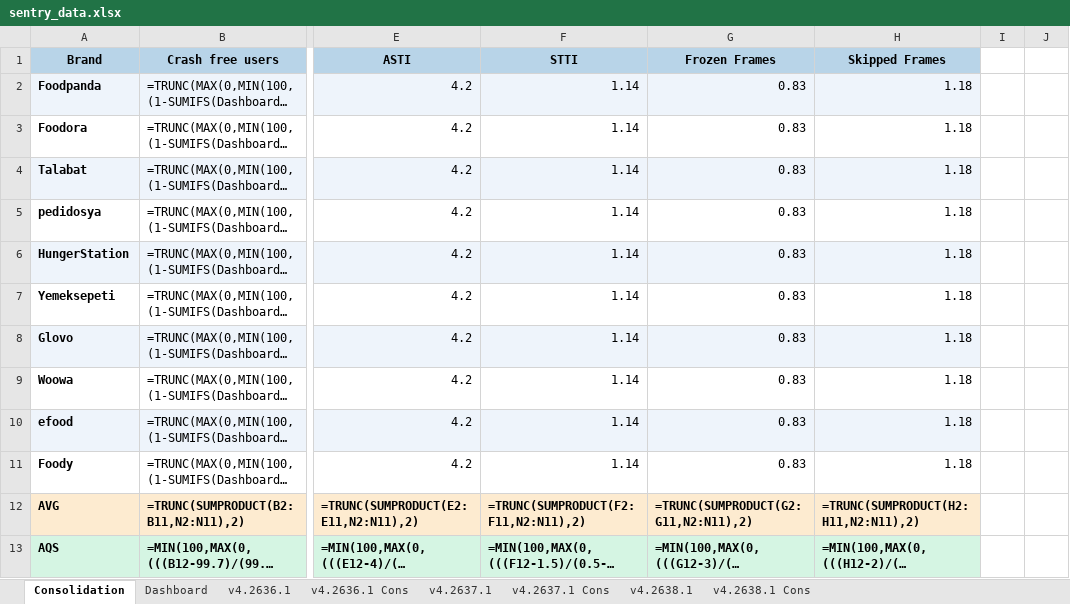
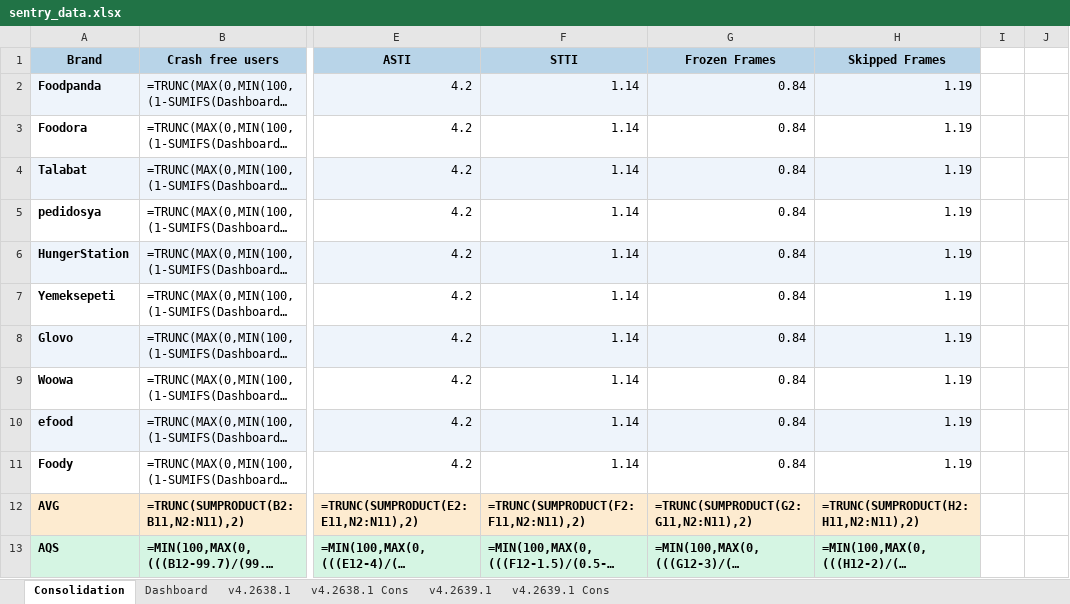
Before and after one commit to shilpa-bansal0401/rider-app-ios-reliability-dashboard, an Excel workbook: consolidation_report/sentry_data.xlsx, sheet Consolidation, drawn as a sheet; only a part is shown, gaps mark what is left out; long unchanged cells end in …; values as stored, in another font and other column widths than the file's, no borders; formulas without a stored value are shown as written; the diff names each change by its address in the sheet, - before the commit and + after, or states it on an @@ line.

```diff
--- a/consolidation_report/sentry_data.xlsx (sheet Consolidation)
+++ b/consolidation_report/sentry_data.xlsx (sheet Consolidation)
-sheet tab: v4.2637.1
+sheet tab: v4.2639.1
-sheet tab: v4.2637.1 Cons
+sheet tab: v4.2639.1 Cons
-sheet tab: v4.2636.1
-sheet tab: v4.2636.1 Cons
@@ sheet tab order changed: Consolidation | Dashboard | v4.2638.1 | v4.2638.1 Cons | v4.2639.1 | v4.2639.1 Cons @@
-G2:G11 (Frozen Frames): 0.83
+G2:G11 (Frozen Frames): 0.84
-H2:H11 (Skipped Frames): 1.18
+H2:H11 (Skipped Frames): 1.19
```
Also changed, not shown: sheet Dashboard, sheet v4.2639.1, sheet v4.2638.1, sheet v4.2639.1 Cons, hidden cells, 6 other files.
